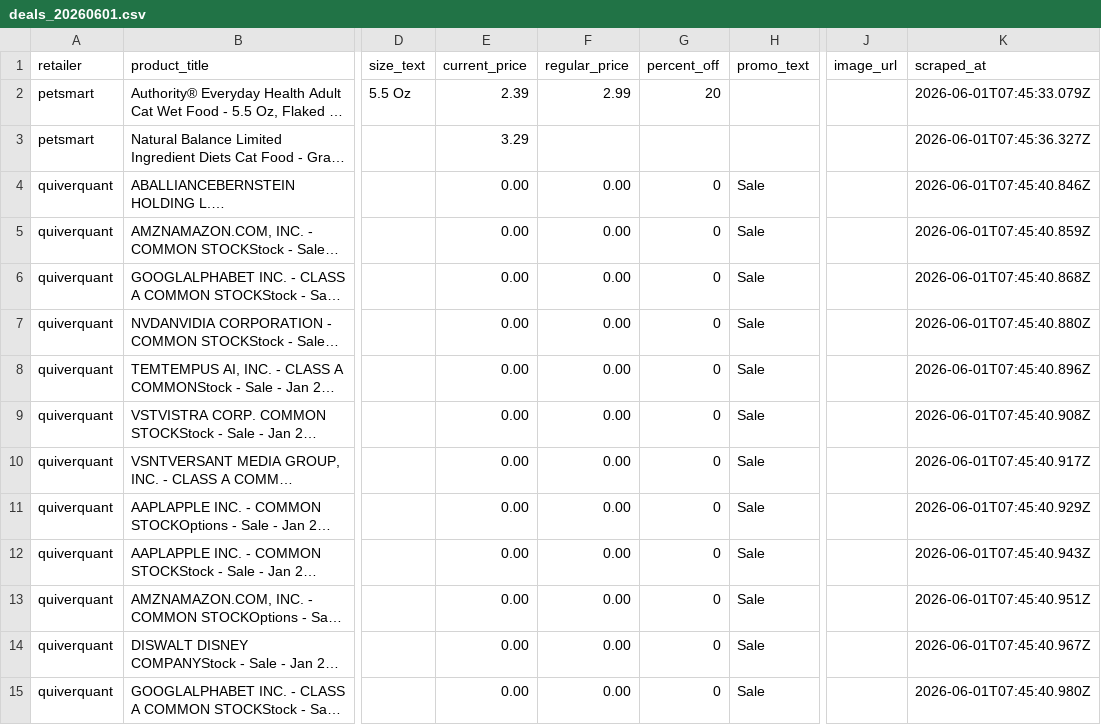
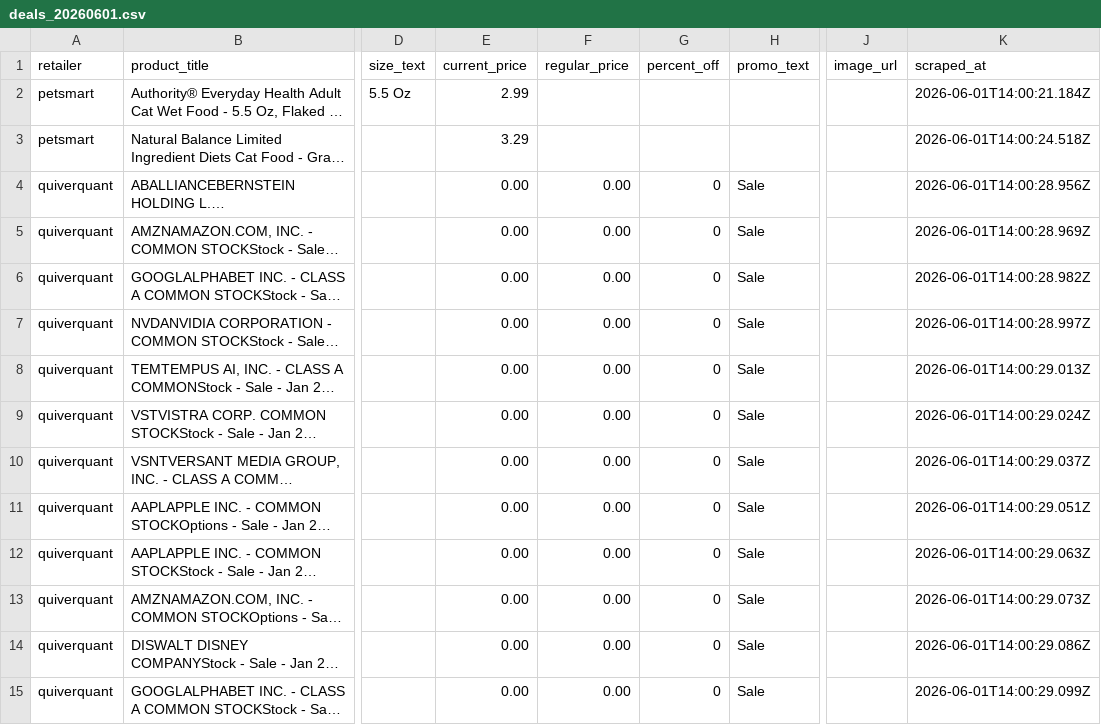
Before and after one commit to liyone/PriceWatch, a CSV file: data/deals_20260601.csv, drawn as a sheet; only a part is shown, gaps mark what is left out; long unchanged cells end in …; the diff covers the shown part only; the diff names each change by its address in the sheet, - before the commit and + after, or states it on an @@ line.

```diff
--- a/data/deals_20260601.csv
+++ b/data/deals_20260601.csv
-E2 (current_price): 2.39
+E2 (current_price): 2.99
-F2 (regular_price): 2.99
+F2 (regular_price): (empty)
-G2 (percent_off): 20
+G2 (percent_off): (empty)
-K2 (scraped_at): 2026-06-01T07:45:33.079Z
+K2 (scraped_at): 2026-06-01T14:00:21.184Z
-K3 (scraped_at): 2026-06-01T07:45:36.327Z
+K3 (scraped_at): 2026-06-01T14:00:24.518Z
-K4 (scraped_at): 2026-06-01T07:45:40.846Z
+K4 (scraped_at): 2026-06-01T14:00:28.956Z
-K5 (scraped_at): 2026-06-01T07:45:40.859Z
+K5 (scraped_at): 2026-06-01T14:00:28.969Z
-K6 (scraped_at): 2026-06-01T07:45:40.868Z
+K6 (scraped_at): 2026-06-01T14:00:28.982Z
-K7 (scraped_at): 2026-06-01T07:45:40.880Z
+K7 (scraped_at): 2026-06-01T14:00:28.997Z
-K8 (scraped_at): 2026-06-01T07:45:40.896Z
+K8 (scraped_at): 2026-06-01T14:00:29.013Z
-K9 (scraped_at): 2026-06-01T07:45:40.908Z
+K9 (scraped_at): 2026-06-01T14:00:29.024Z
-K10 (scraped_at): 2026-06-01T07:45:40.917Z
+K10 (scraped_at): 2026-06-01T14:00:29.037Z
-K11 (scraped_at): 2026-06-01T07:45:40.929Z
+K11 (scraped_at): 2026-06-01T14:00:29.051Z
-K12 (scraped_at): 2026-06-01T07:45:40.943Z
+K12 (scraped_at): 2026-06-01T14:00:29.063Z
-K13 (scraped_at): 2026-06-01T07:45:40.951Z
+K13 (scraped_at): 2026-06-01T14:00:29.073Z
-K14 (scraped_at): 2026-06-01T07:45:40.967Z
+K14 (scraped_at): 2026-06-01T14:00:29.086Z
-K15 (scraped_at): 2026-06-01T07:45:40.980Z
+K15 (scraped_at): 2026-06-01T14:00:29.099Z
```
Also changed, not shown: 172 edited cells elsewhere in this file.
